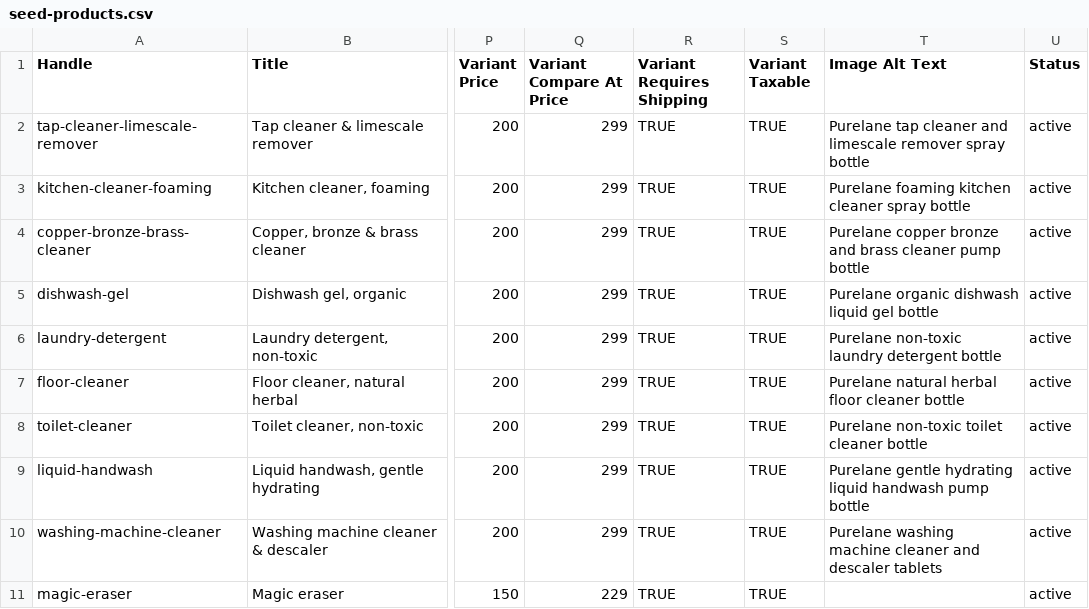
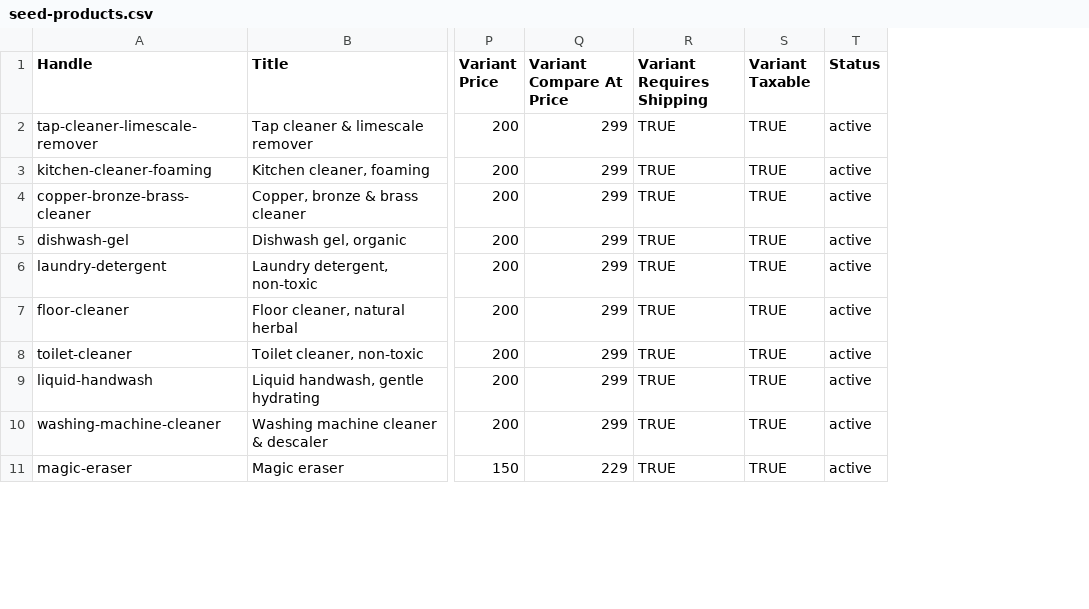
Before and after one commit to Amitdas09/Shopify-E-Commerce-website, a CSV file: tools/seed-products.csv, drawn as a sheet; only a part is shown, gaps mark what is left out; the diff names each change by its address in the sheet, - before the commit and + after, or states it on an @@ line.

Commit message:
Drop Image Alt Text from the seed CSV
Shopify rejects the import with "Missing image source data" when Image Alt Text
is present without a matching Image Src. The images are uploaded by hand after
the import, so there is no Src to pair it with and the column cannot stay.

Nothing is lost: purelane-product-image falls back to the product title when an
image carries no alt text, and alt text can be set per image in the admin at
upload time.

Two consumers of that column are updated. The preview now decides whether art
exists by looking for the PNG on disk, which is the real signal anyway since the
generator deliberately skips magic-eraser. verify.py identifies the no-image
case by its tag, and now also fails if the column ever comes back.

Caught by the real import, not by any local check — the CSV parsed fine.

```diff
--- a/tools/seed-products.csv
+++ b/tools/seed-products.csv
-column T (Image Alt Text), rows 2-10: Purelane tap cleaner and limescale remover spray bottle | Purelane foaming kitchen cleaner spray bottle | Purelane copper bronze and brass cleaner pump bottle | Purelane organic dishwash liquid gel bottle | Purelane non-toxic laundry detergent bottle | Purelane natural herbal floor cleaner bottle | Purelane non-toxic toilet cleaner bottle | Purelane gentle hydrating liquid handwash pump bottle | Purelane washing machine cleaner and descaler tablets
```
Also changed, not shown: 2 other files.
